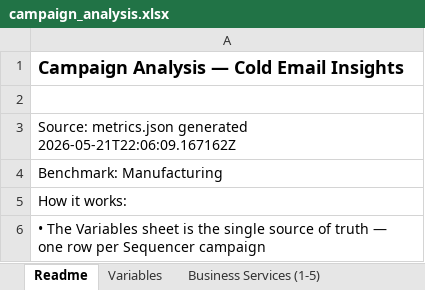
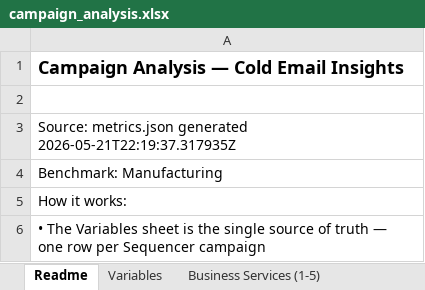
Before and after one commit to ShikharV010/gist_daily_runs, an Excel workbook: cold_email_workflows/cold_email_insights/data/campaign_analysis.xlsx, sheet Readme, drawn as a sheet; only a part is shown; values as stored, in another font and other column widths than the file's, no borders; the diff names each change by its address in the sheet, - before the commit and + after, or states it on an @@ line.

```diff
--- a/cold_email_workflows/cold_email_insights/data/campaign_analysis.xlsx (sheet Readme)
+++ b/cold_email_workflows/cold_email_insights/data/campaign_analysis.xlsx (sheet Readme)
-A3: …metrics.json generated 2026-05-21T22:06:09.167162Z
+A3: …metrics.json generated 2026-05-21T22:19:37.317935Z
```
Also changed, not shown: sheet Variables, 1 other file.
